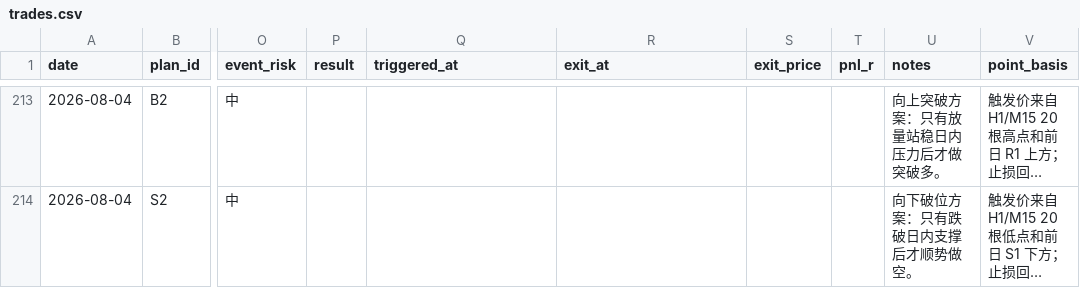
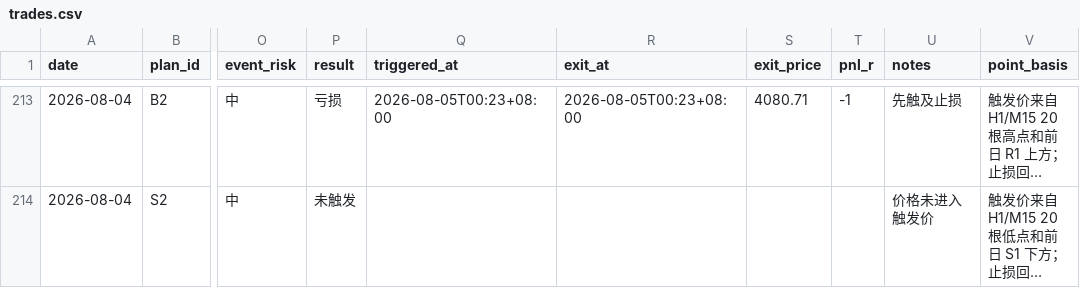
Before and after one commit to MatrixChoi/gold-advisor-dashboard, a CSV file: data/trades.csv, drawn as a sheet; only a part is shown, gaps mark what is left out; long unchanged cells end in …; the diff covers the shown part only; the diff names each change by its address in the sheet, - before the commit and + after, or states it on an @@ line.

```diff
--- a/data/trades.csv
+++ b/data/trades.csv
-P213 (result): (empty)
+P213 (result): 亏损
-Q213 (triggered_at): (empty)
+Q213 (triggered_at): 2026-08-05T00:23+08:00
-R213 (exit_at): (empty)
+R213 (exit_at): 2026-08-05T00:23+08:00
-S213 (exit_price): (empty)
+S213 (exit_price): 4080.71
-T213 (pnl_r): (empty)
+T213 (pnl_r): -1
-U213 (notes): 向上突破方案：只有放量站稳日内压力后才做突破多。
+U213 (notes): 先触及止损
-P214 (result): (empty)
+P214 (result): 未触发
-U214 (notes): 向下破位方案：只有跌破日内支撑后才顺势做空。
+U214 (notes): 价格未进入触发价
```
Also changed, not shown: 30 edited cells elsewhere in this file, data/daily_stats.csv, 3 other files.
